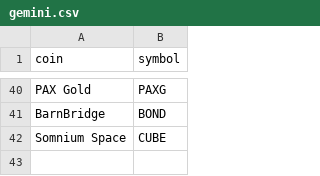
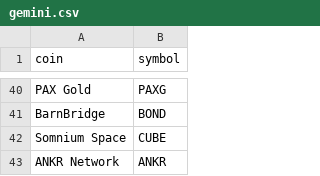
Before and after one commit to logicalgraphs/CryptoCoin, a CSV file: data-files/tracked-coins/gemini.csv, drawn as a sheet; only a part is shown, gaps mark what is left out; the diff names each change by its address in the sheet, - before the commit and + after, or states it on an @@ line.

Commit message:
Added ANKR to gemini exchange

```diff
--- a/data-files/tracked-coins/gemini.csv
+++ b/data-files/tracked-coins/gemini.csv
+row 43: ANKR Network | ANKR
```
